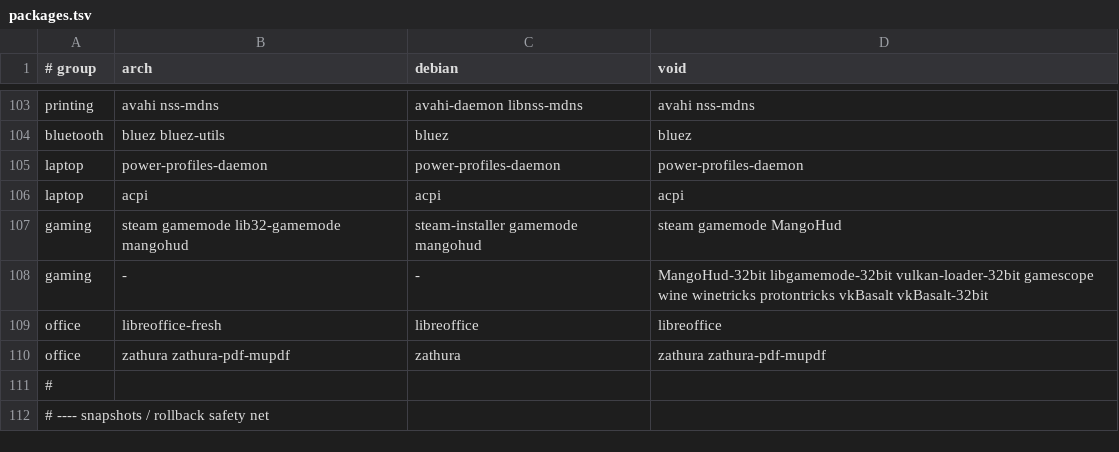
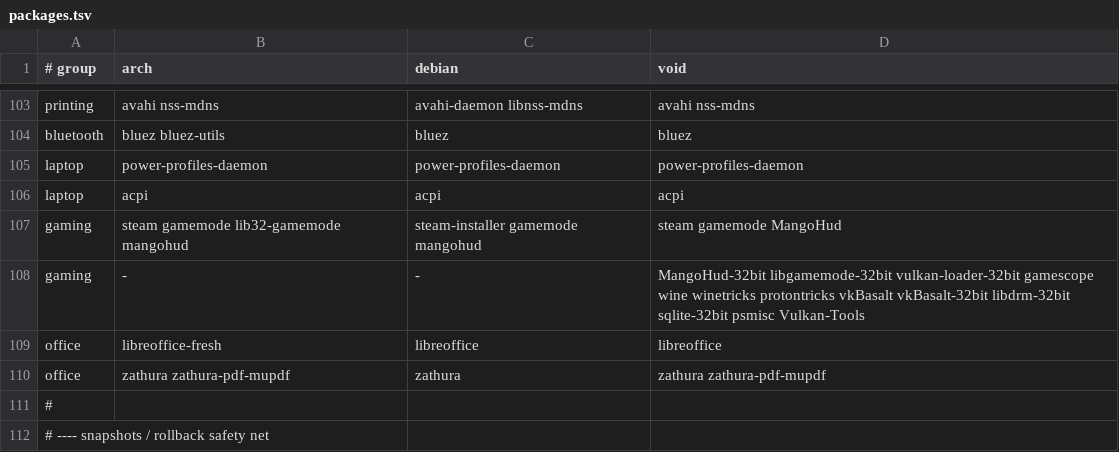
Before and after one commit to plaintextlab/tuxcraft, a TSV file: data/packages.tsv, drawn as a sheet; only a part is shown, gaps mark what is left out.

Commit message:
gaming (Void): 32-bit libdrm/sqlite, fuser, vulkaninfo; refresh ld cache
Lutris showed "You are missing the following 32-bit libraries, and Steam
may not run: libdrm.so.2", and its Wine check wanted 32-bit
libsqlite3.so.0. Add libdrm-32bit and sqlite-32bit, plus psmisc (fuser)
and Vulkan-Tools (vulkaninfo), which Lutris lists as required commands.
Lutris reads the ld.so cache, which was stale after the -32bit packages,
so ensure_gaming now runs ldconfig.

```diff
--- a/data/packages.tsv
+++ b/data/packages.tsv
@@ -107,3 +107,3 @@ laptop	acpi	acpi	acpi
 gaming	steam gamemode lib32-gamemode mangohud	steam-installer gamemode mangohud	steam gamemode MangoHud
-gaming	-	-	MangoHud-32bit libgamemode-32bit vulkan-loader-32bit gamescope wine winetricks protontricks vkBasalt vkBasalt-32bit
+gaming	-	-	MangoHud-32bit libgamemode-32bit vulkan-loader-32bit gamescope wine winetricks protontricks vkBasalt vkBasalt-32bit libdrm-32bit sqlite-32bit psmisc Vulkan-Tools
 office	libreoffice-fresh	libreoffice	libreoffice
```
Also changed, not shown: 1 other file.
